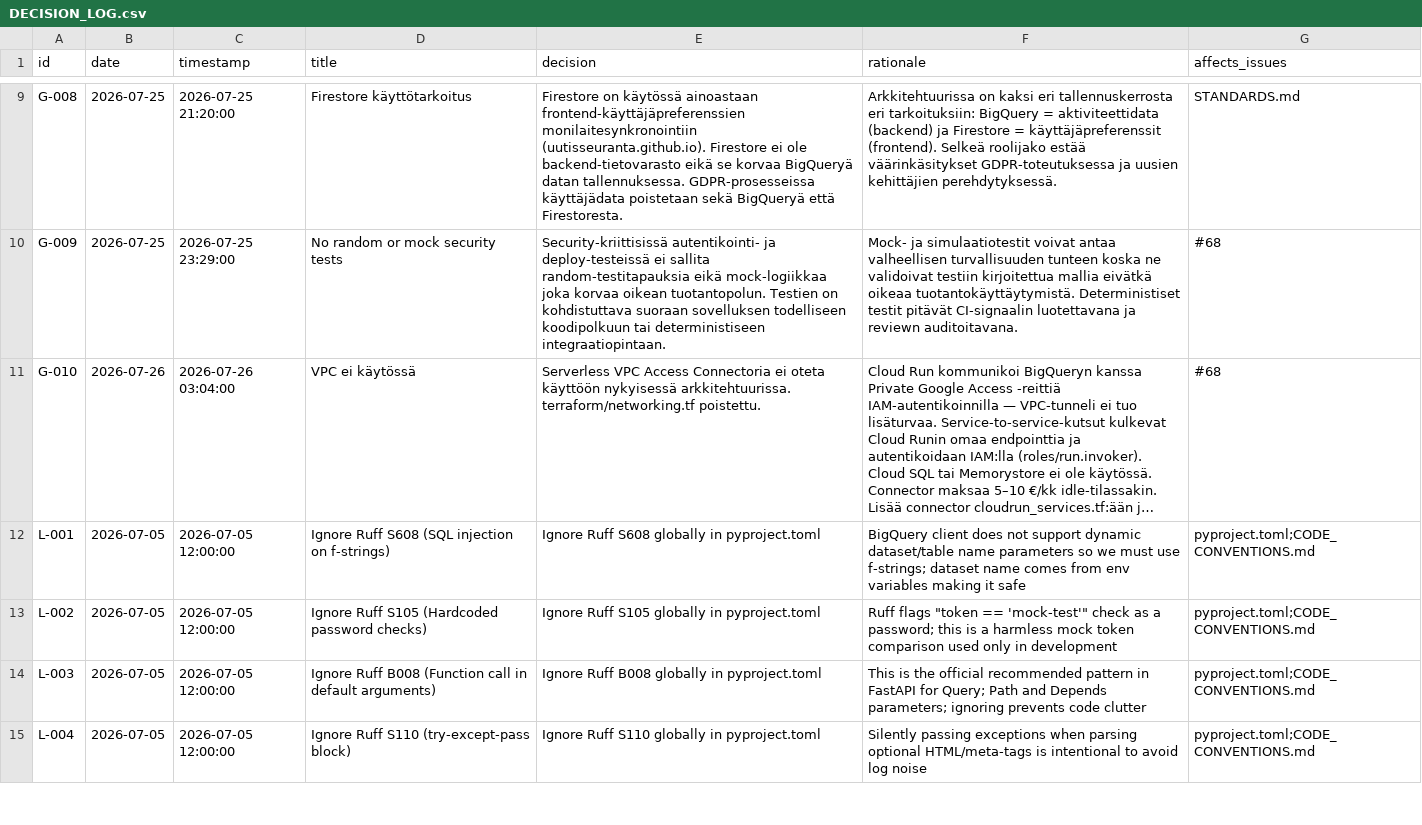
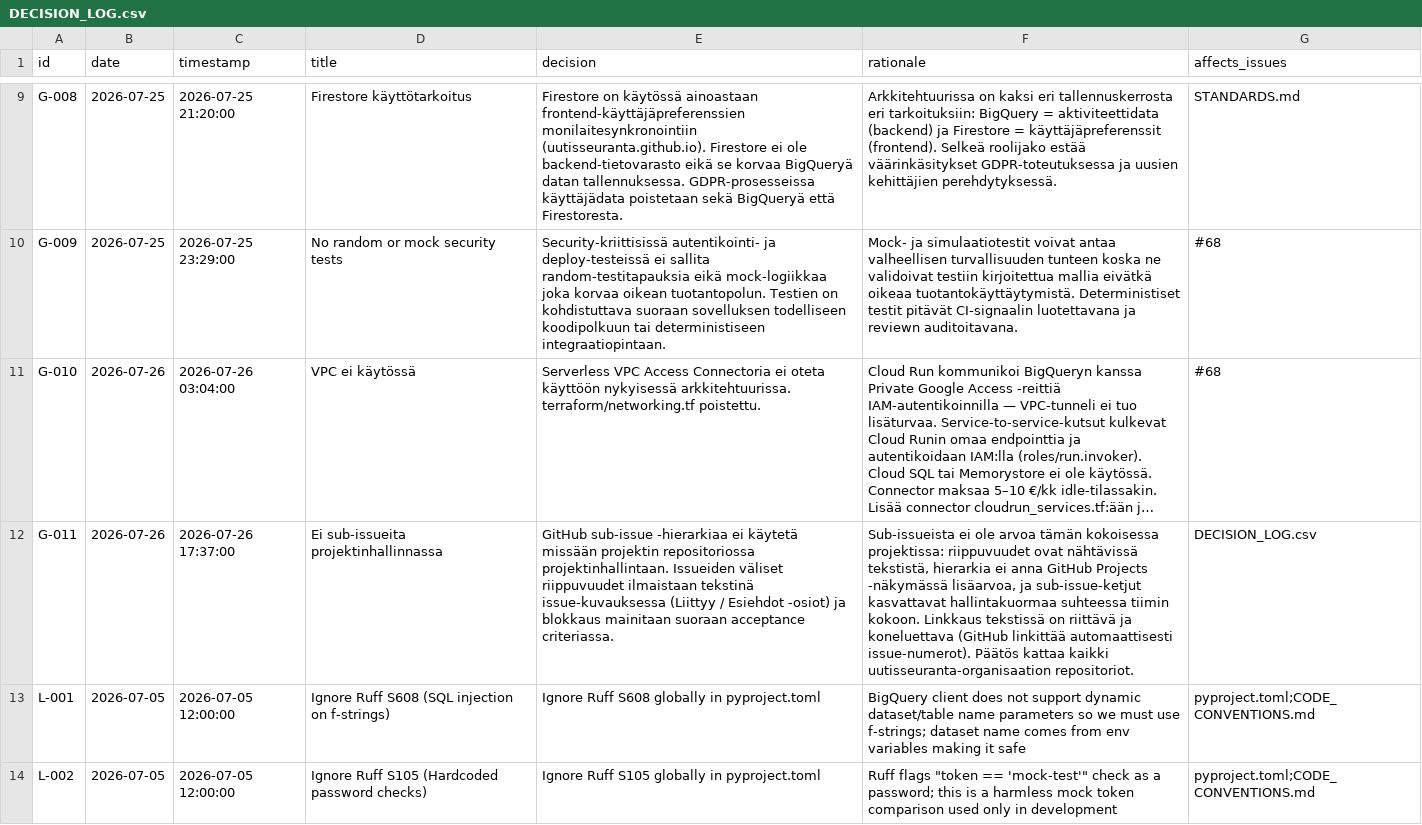
Before and after one commit to uutisseuranta/bq-activitystreams, a CSV file: DECISION_LOG.csv, drawn as a sheet; only a part is shown, gaps mark what is left out; the shorter side is filled out with more unchanged rows; long unchanged cells end in …; the diff names each change by its address in the sheet, - before the commit and + after, or states it on an @@ line.

Commit message:
chore: G-011 ei sub-issueita projektinhallinnassa

```diff
--- a/DECISION_LOG.csv
+++ b/DECISION_LOG.csv
+row 12: G-011 | 2026-07-26 | 2026-07-26 17:37:00 | Ei sub-issueita projektinhallinnassa | GitHub sub-issue -hierarkiaa ei käytetä missään projektin repositoriossa projektinhallintaan. Issueiden väliset riippuvuudet ilmaistaan tekstinä issue-kuvauksessa (Liittyy / Esiehdot -osiot) ja blokkaus mainitaan suoraan acceptance criteriassa. | Sub-issueista ei ole arvoa tämän kokoisessa projektissa: riippuvuudet ovat nähtävissä tekstistä, hierarkia ei anna GitHub Projects -näkymässä lisäarvoa, ja sub-issue-ketjut kasvattavat hallintakuormaa suhteessa tiimin kokoon. Linkkaus tekstissä on riittävä ja koneluettava (GitHub linkittää automaattisesti issue-numerot). Päätös kattaa kaikki uutisseuranta-organisaation repositoriot. | DECISION_LOG.csv
```
